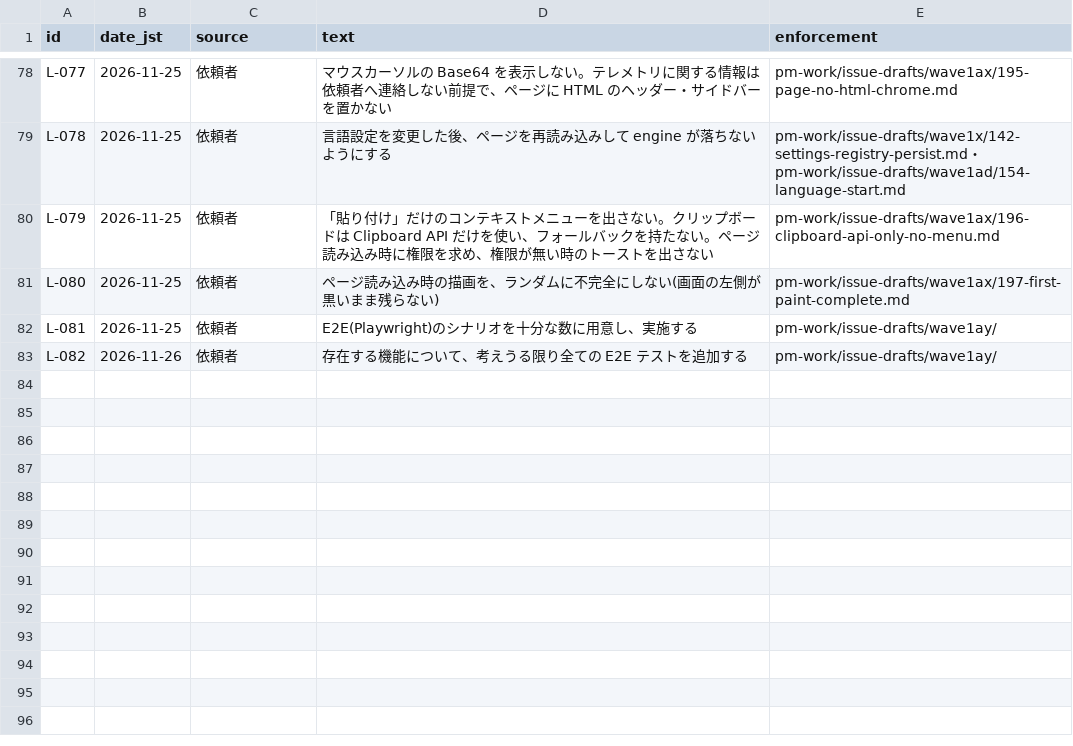
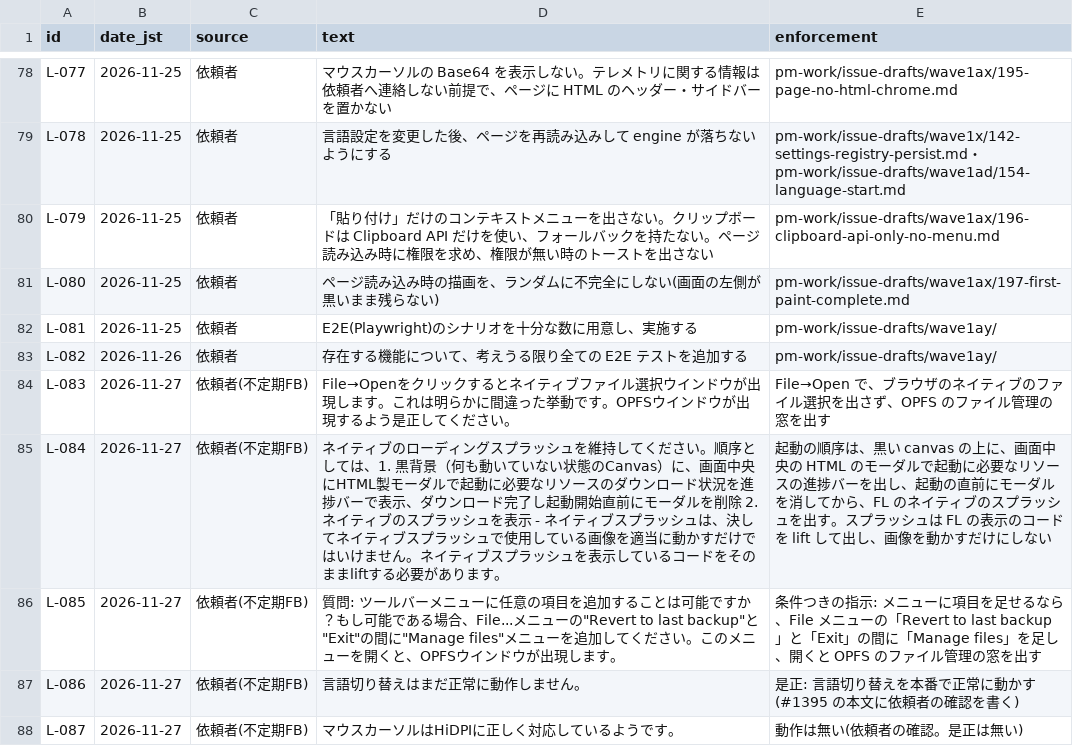
Before and after one commit to signature-studio/signature-studio, a TSV file: pm-work/ledger/instructions.tsv, drawn as a sheet; only a part is shown, gaps mark what is left out.

```diff
--- a/pm-work/ledger/instructions.tsv
+++ b/pm-work/ledger/instructions.tsv
@@ -83 +83,6 @@ L-081	2026-11-25	依頼者	E2E(Playwright)のシナリオを十分な数に用
 L-082	2026-11-26	依頼者	存在する機能について、考えうる限り全ての E2E テストを追加する	pm-work/issue-drafts/wave1ay/
+L-083	2026-11-27	依頼者(不定期FB)	File→Openをクリックするとネイティブファイル選択ウインドウが出現します。これは明らかに間違った挙動です。OPFSウインドウが出現するよう是正してください。	File→Open で、ブラウザのネイティブのファイル選択を出さず、OPFS のファイル管理の窓を出す
+L-084	2026-11-27	依頼者(不定期FB)	ネイティブのローディングスプラッシュを維持してください。順序としては、1. 黒背景（何も動いていない状態のCanvas）に、画面中央にHTML製モーダルで起動に必要なリソースのダウンロード状況を進捗バーで表示、ダウンロード完了し起動開始直前にモーダルを削除 2. ネイティブのスプラッシュを表示 - ネイティブスプラッシュは、決してネイティブスプラッシュで使用している画像を適当に動かすだけではいけません。ネイティブスプラッシュを表示しているコードをそのままliftする必要があります。	起動の順序は、黒い canvas の上に、画面中央の HTML のモーダルで起動に必要なリソースの進捗バーを出し、起動の直前にモーダルを消してから、FL のネイティブのスプラッシュを出す。スプラッシュは FL の表示のコードを lift して出し、画像を動かすだけにしない
+L-085	2026-11-27	依頼者(不定期FB)	質問: ツールバーメニューに任意の項目を追加することは可能ですか？もし可能である場合、File...メニューの"Revert to last backup"と"Exit"の間に"Manage files"メニューを追加してください。このメニューを開くと、OPFSウインドウが出現します。	条件つきの指示: メニューに項目を足せるなら、File メニューの「Revert to last backup」と「Exit」の間に「Manage files」を足し、開くと OPFS のファイル管理の窓を出す
+L-086	2026-11-27	依頼者(不定期FB)	言語切り替えはまだ正常に動作しません。	是正: 言語切り替えを本番で正常に動かす(#1395 の本文に依頼者の確認を書く)
+L-087	2026-11-27	依頼者(不定期FB)	マウスカーソルはHiDPIに正しく対応しているようです。	動作は無い(依頼者の確認。是正は無い)
```
